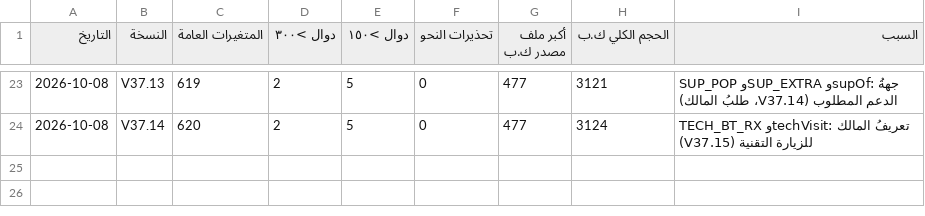
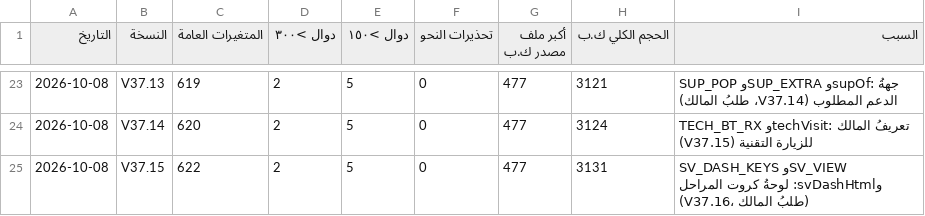
Before and after one commit to mhmdsfwt371/Project-survey, a CSV file: docs/health-history.csv, drawn as a sheet; only a part is shown, gaps mark what is left out; the diff names each change by its address in the sheet, - before the commit and + after, or states it on an @@ line.

Commit message:
V37.16 — لوحةٌ بدل القائمة في كروت المراحل، وصورُ المسح من المعرض مع الحذف (ومعها ما رفضته البوابةُ بعنوانه: سرعةُ القوائم وجهةُ الدعم والزيارةُ الأخرى والتقنية)
- svDashHtml لكروت الزيارة والمسح والتركيب والتسليم والفك (المُنجز والمتبقي) من صفوف القائمة نفسِها، وdata-svview للقائمة عند الحاجة،
  والتفاصيلُ بالإكسل.
- أُزيل capture="environment" (المعرضُ والكاميرا)، وdata-phclear يحذف صورةً قبل الحفظ.
- الالتزامُ السابق (83f46fd) رفضته البوابةُ لعنوانه «V37.14–V37.15» لا لمحتواه — جردُه الكاملُ كان أخضر.
اختباراتُ الوحدة والطبقةُ السريعةُ وجرودُ الأزرار والجودة والبيانات والدورة الكاملة والوزارة والترجمة خضراء، وتجربتان حقيقيتان.

Release: hotfix

```diff
--- a/docs/health-history.csv
+++ b/docs/health-history.csv
+row 25: 2026-10-08 | V37.15 | 622 | 2 | 5 | 0 | 477 | 3131 | SV_DASH_KEYS وSV_VIEW وsvDashHtml: لوحةُ كروت المراحل (V37.16، طلبُ المالك)
```
Also changed, not shown: 31 other files.
